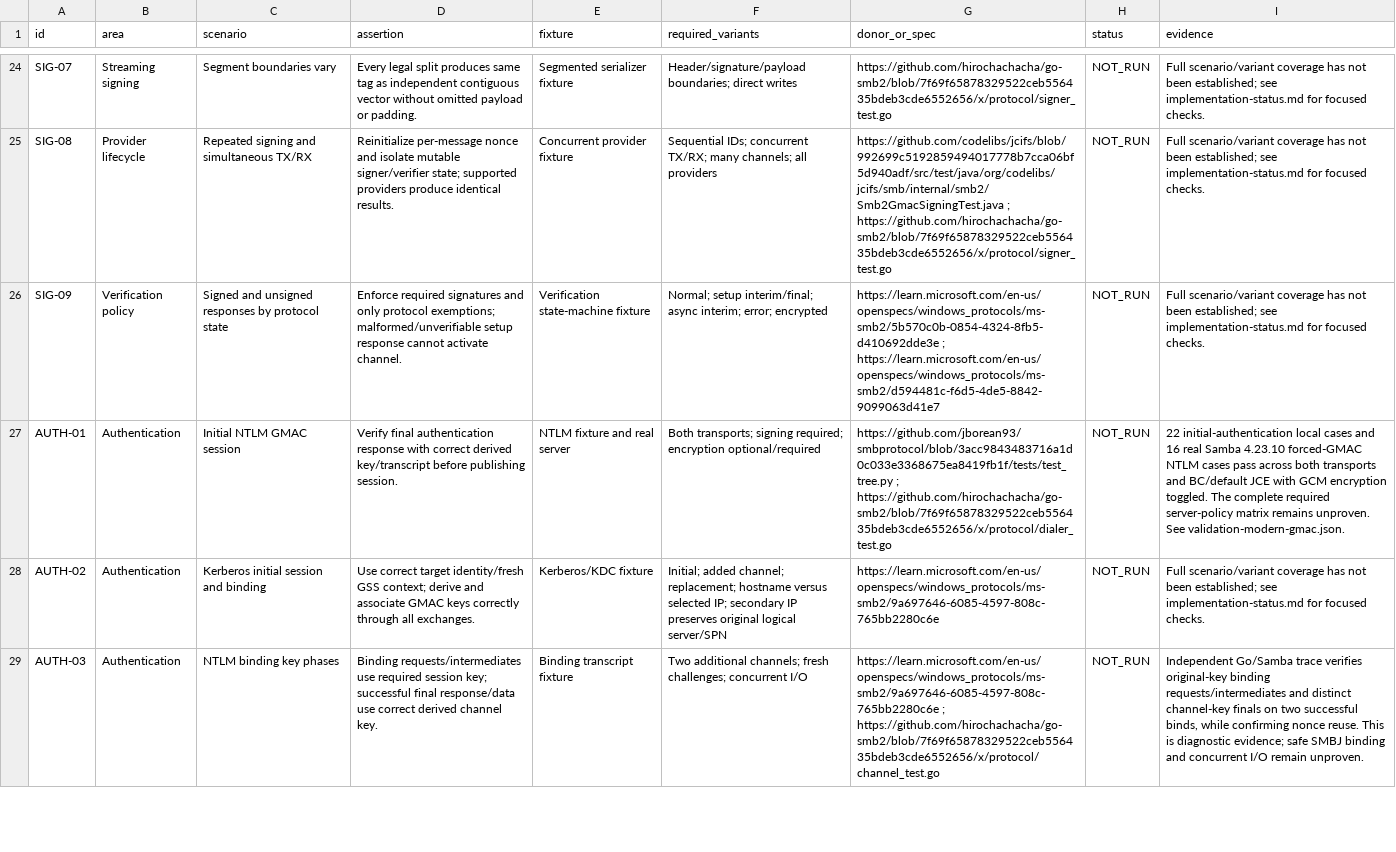
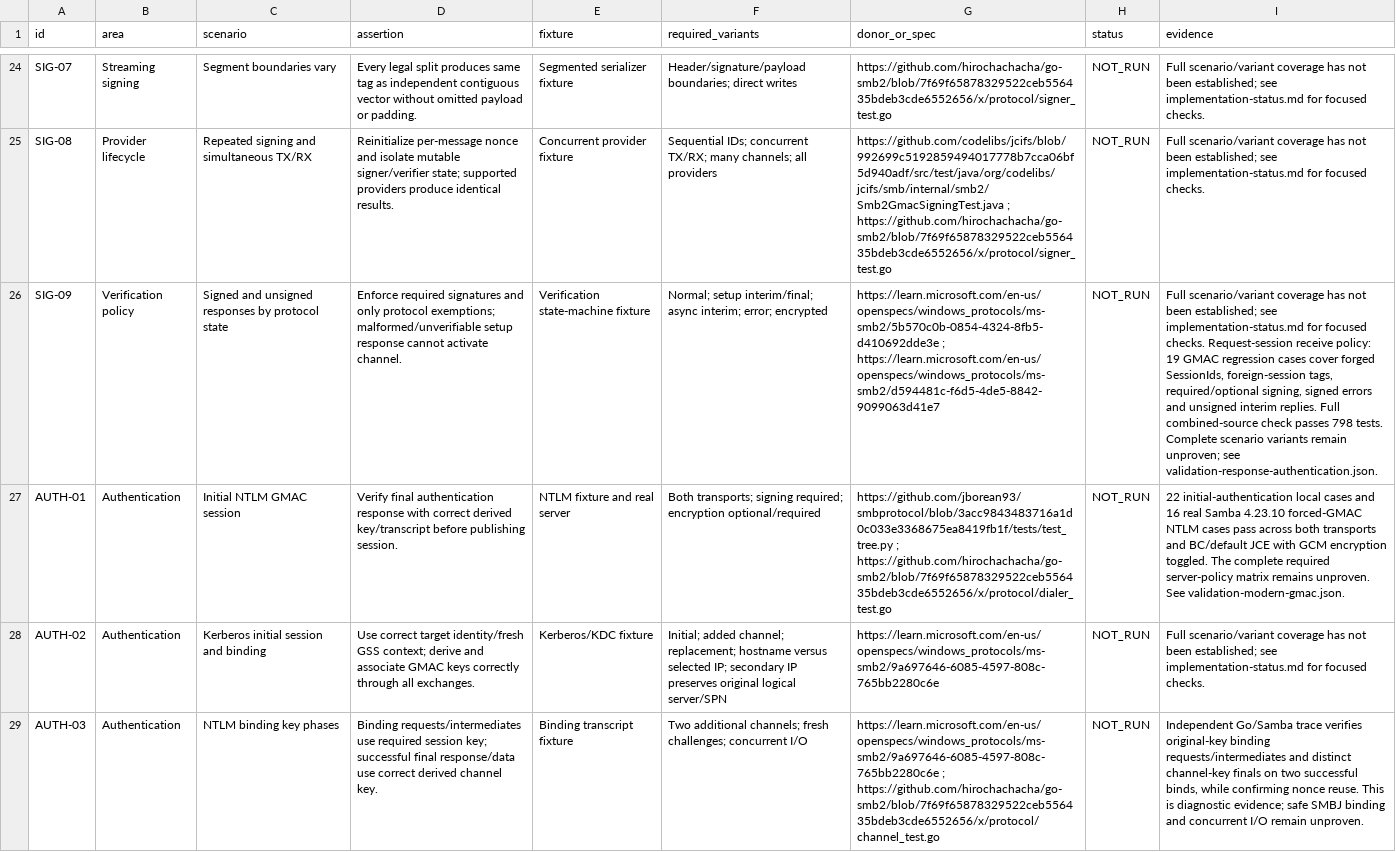
Before and after one commit to chribro88/smbj, a CSV file: docs/full-gmac-multichannel/test-matrix.csv, drawn as a sheet; only a part is shown, gaps mark what is left out; the diff names each change by its address in the sheet, - before the commit and + after, or states it on an @@ line.

```diff
--- a/docs/full-gmac-multichannel/test-matrix.csv
+++ b/docs/full-gmac-multichannel/test-matrix.csv
-I26 (evidence): …focused checks.
+I26 (evidence): …focused checks. Request-session receive policy: 19 GMAC regression cases cover forged SessionIds, foreign-session tags, required/optional signing, signed errors and unsigned interim replies. Full combined-source check passes 798 tests. Complete scenario variants remain unproven; see validation-response-authentication.json.
```
Also changed, not shown: docs/full-gmac-multichannel/provenance.csv, 12 other files.
